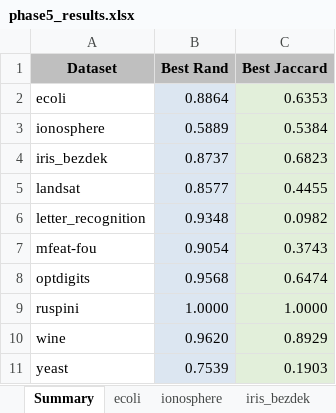
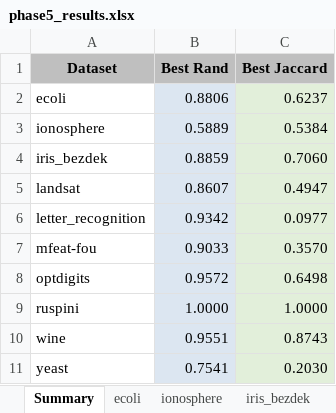
Before and after one commit to aidencary/Data-Clustering, an Excel workbook: output_phase5/phase5_results.xlsx, sheet Summary, drawn as a sheet; values as stored, in another font and other column widths than the file's, no borders; the diff names each change by its address in the sheet, - before the commit and + after, or states it on an @@ line.

Commit message:
Update results and parameters for various datasets in Phase 5
- Updated results for the Optdigits, Ruspini, Wine, and Yeast datasets with new Rand and Jaccard scores.
- Adjusted the parameter for the main executable from 0.0001 to 0.001 for better convergence in K-means clustering.

```diff
--- a/output_phase5/phase5_results.xlsx (sheet Summary)
+++ b/output_phase5/phase5_results.xlsx (sheet Summary)
-B2 (Best Rand): 0.8864
+B2 (Best Rand): 0.8806
-C2 (Best Jaccard): 0.6353
+C2 (Best Jaccard): 0.6237
-B4 (Best Rand): 0.8737
+B4 (Best Rand): 0.8859
-C4 (Best Jaccard): 0.6823
+C4 (Best Jaccard): 0.7060
-B5 (Best Rand): 0.8577
+B5 (Best Rand): 0.8607
-C5 (Best Jaccard): 0.4455
+C5 (Best Jaccard): 0.4947
-B6 (Best Rand): 0.9348
+B6 (Best Rand): 0.9342
-C6 (Best Jaccard): 0.0982
+C6 (Best Jaccard): 0.0977
-B7 (Best Rand): 0.9054
+B7 (Best Rand): 0.9033
-C7 (Best Jaccard): 0.3743
+C7 (Best Jaccard): 0.3570
-B8 (Best Rand): 0.9568
+B8 (Best Rand): 0.9572
-C8 (Best Jaccard): 0.6474
+C8 (Best Jaccard): 0.6498
-B10 (Best Rand): 0.9620
+B10 (Best Rand): 0.9551
-C10 (Best Jaccard): 0.8929
+C10 (Best Jaccard): 0.8743
-B11 (Best Rand): 0.7539
+B11 (Best Rand): 0.7541
-C11 (Best Jaccard): 0.1903
+C11 (Best Jaccard): 0.2030
```
Also changed, not shown: sheet yeast, sheet mfeat-fou, sheet optdigits, sheet ecoli, sheet letter_recognition, sheet landsat, 4 more sheets, 12 other files.
